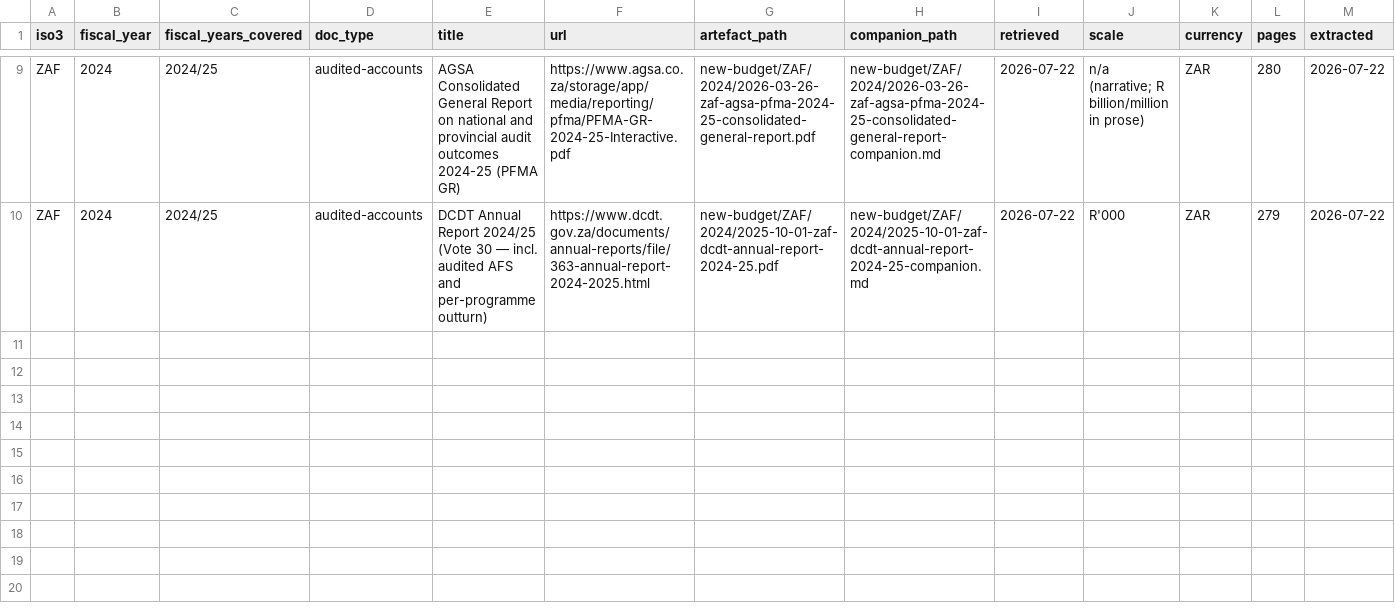
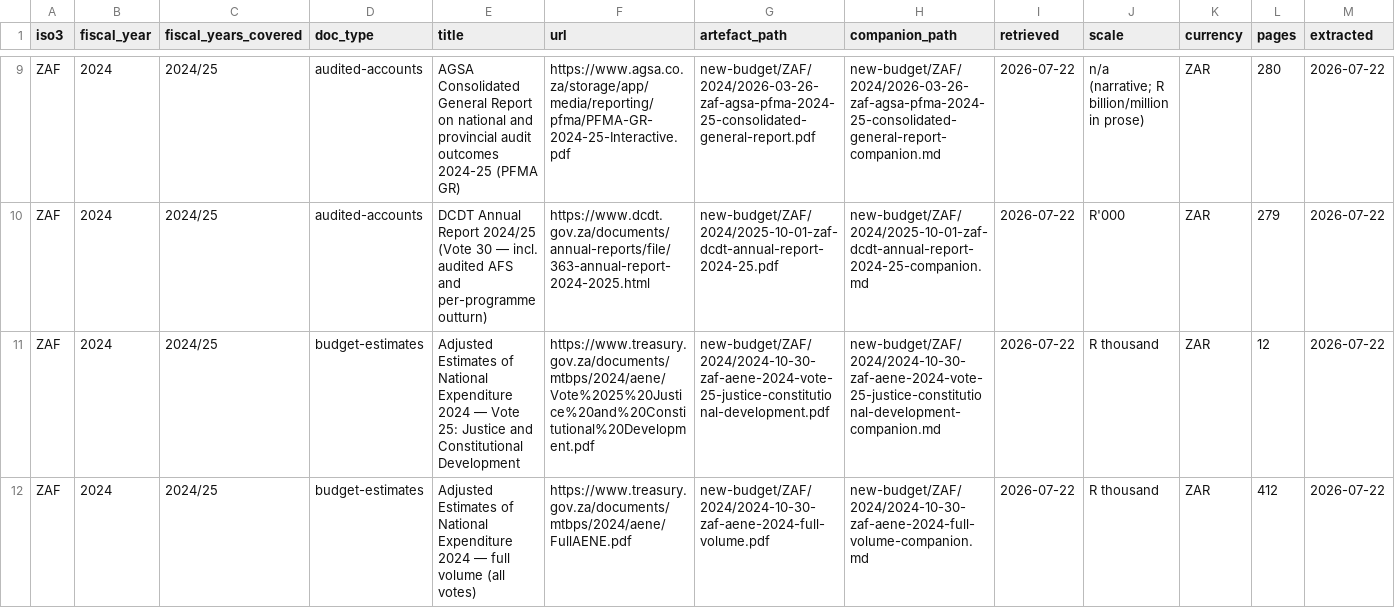
Before and after one commit to bill-anderson/OSINT, a CSV file: new-budget/manifest.csv, drawn as a sheet; only a part is shown, gaps mark what is left out; rows hold the shown columns only; the diff names each change by its address in the sheet, - before the commit and + after, or states it on an @@ line.

```diff
--- a/new-budget/manifest.csv
+++ b/new-budget/manifest.csv
+row 11: ZAF | 2024 | 2024/25 | budget-estimates | Adjusted Estimates of National Expenditure 2024 — Vote 25: Justice and Constitutional Development | https://www.treasury.gov.za/documents/mtbps/2024/aene/Vote%2025%20Justice%20and%20Constitutional%20Development.pdf | new-budget/ZAF/2024/2024-10-30-zaf-aene-2024-vote-25-justice-constitutional-development.pdf | new-budget/ZAF/2024/2024-10-30-zaf-aene-2024-vote-25-justice-constitutional-development-companion.md | 2026-07-22 | R thousand | ZAR | 12 | 2026-07-22
+row 12: ZAF | 2024 | 2024/25 | budget-estimates | Adjusted Estimates of National Expenditure 2024 — full volume (all votes) | https://www.treasury.gov.za/documents/mtbps/2024/aene/FullAENE.pdf | new-budget/ZAF/2024/2024-10-30-zaf-aene-2024-full-volume.pdf | new-budget/ZAF/2024/2024-10-30-zaf-aene-2024-full-volume-companion.md | 2026-07-22 | R thousand | ZAR | 412 | 2026-07-22
```
Also changed, not shown: documentation/domestic-finance-run-log.csv, 12 other files.
